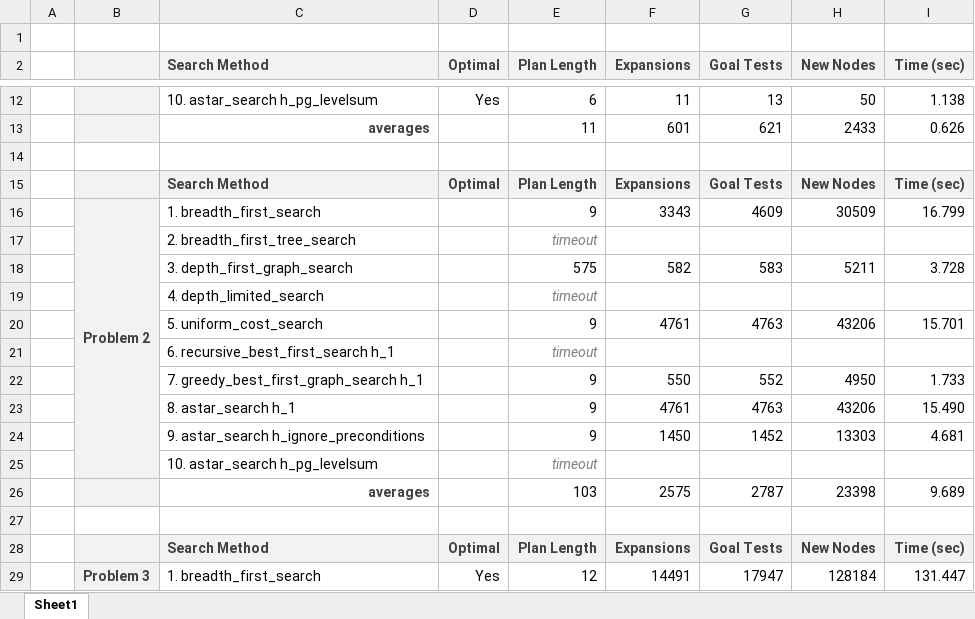
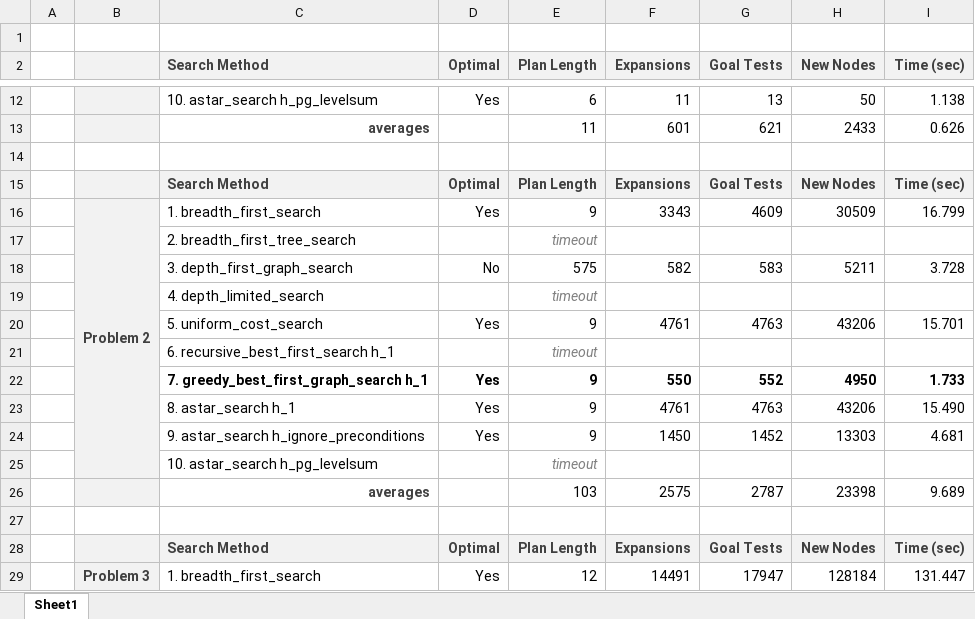
Before and after one commit to tommytracey/udacity, an Excel workbook: ai-nano/projects/3-planning/results/data-table.xlsx, sheet Sheet1, drawn as a sheet; only a part is shown, gaps mark what is left out; values as stored, in another font and other column widths than the file's, no borders; the diff names each change by its address in the sheet, - before the commit and + after, or states it on an @@ line.

Commit message:
added optimality

```diff
--- a/ai-nano/projects/3-planning/results/data-table.xlsx (sheet Sheet1)
+++ b/ai-nano/projects/3-planning/results/data-table.xlsx (sheet Sheet1)
-D16 (Optimal): (empty)
+D16 (Optimal): Yes
-D18 (Optimal): (empty)
+D18 (Optimal): No
-D20 (Optimal): (empty)
+D20 (Optimal): Yes
-C22 bold: off
+C22 bold: on
-D22:D24 (Optimal): (empty)
+D22:D24 (Optimal): Yes
-E22:I22 bold: off
+E22:I22 bold: on
```
Also changed, not shown: 1 other file.
